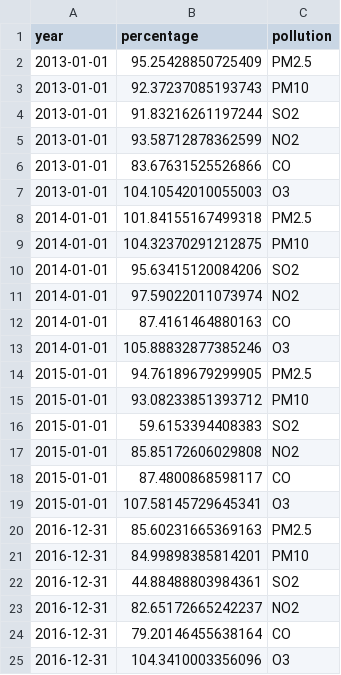
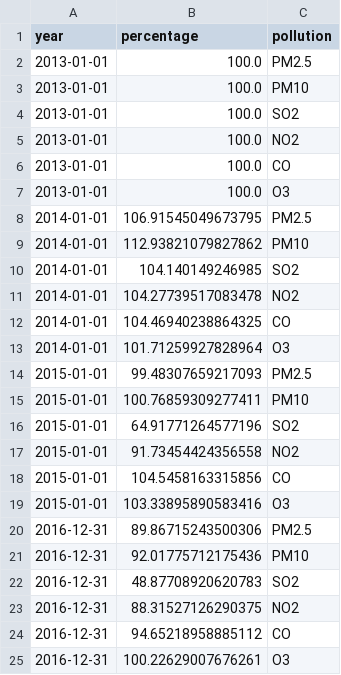
Before and after one commit to hz36amy/IVP, a CSV file: data/PRSA_Data_20130301-20170228/air-quality-overall.csv, drawn as a sheet.

```diff
--- a/data/PRSA_Data_20130301-20170228/air-quality-overall.csv
+++ b/data/PRSA_Data_20130301-20170228/air-quality-overall.csv
@@ -1,25 +1,25 @@
 year,percentage,pollution
-2013-01-01,95.25428850725409,PM2.5
-2013-01-01,92.37237085193743,PM10
-2013-01-01,91.83216261197244,SO2
-2013-01-01,93.58712878362599,NO2
-2013-01-01,83.67631525526866,CO
-2013-01-01,104.10542010055003,O3
-2014-01-01,101.84155167499318,PM2.5
-2014-01-01,104.32370291212875,PM10
-2014-01-01,95.63415120084206,SO2
-2014-01-01,97.59022011073974,NO2
-2014-01-01,87.4161464880163,CO
-2014-01-01,105.88832877385246,O3
-2015-01-01,94.76189679299905,PM2.5
-2015-01-01,93.08233851393712,PM10
-2015-01-01,59.6153394408383,SO2
-2015-01-01,85.85172606029808,NO2
-2015-01-01,87.4800868598117,CO
-2015-01-01,107.58145729645341,O3
-2016-12-31,85.60231665369163,PM2.5
-2016-12-31,84.99898385814201,PM10
-2016-12-31,44.88488803984361,SO2
-2016-12-31,82.65172665242237,NO2
-2016-12-31,79.20146455638164,CO
-2016-12-31,104.3410003356096,O3
+2013-01-01,100.0,PM2.5
+2013-01-01,100.0,PM10
+2013-01-01,100.0,SO2
+2013-01-01,100.0,NO2
+2013-01-01,100.0,CO
+2013-01-01,100.0,O3
+2014-01-01,106.91545049673795,PM2.5
+2014-01-01,112.93821079827862,PM10
+2014-01-01,104.140149246985,SO2
+2014-01-01,104.27739517083478,NO2
+2014-01-01,104.46940238864325,CO
+2014-01-01,101.71259927828964,O3
+2015-01-01,99.48307659217093,PM2.5
+2015-01-01,100.76859309277411,PM10
+2015-01-01,64.91771264577196,SO2
+2015-01-01,91.73454424356558,NO2
+2015-01-01,104.5458163315856,CO
+2015-01-01,103.33895890583416,O3
+2016-12-31,89.86715243500306,PM2.5
+2016-12-31,92.01775712175436,PM10
+2016-12-31,48.87708920620783,SO2
+2016-12-31,88.31527126290375,NO2
+2016-12-31,94.65218958885112,CO
+2016-12-31,100.22629007676261,O3
```
Also changed, not shown: 5 other files.
